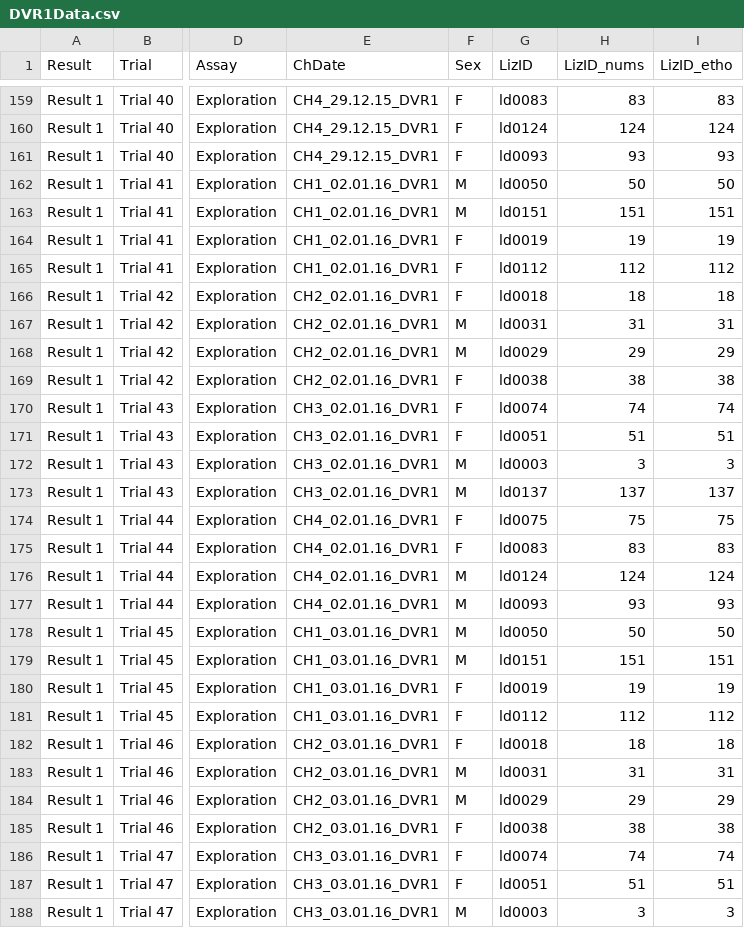
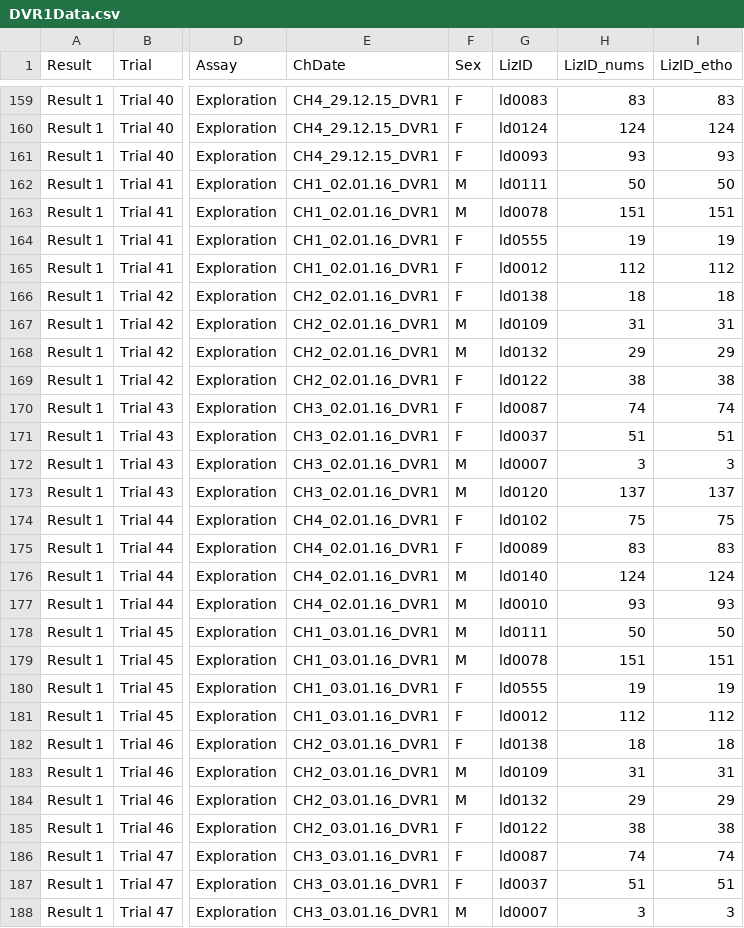
Before and after one commit to KyleenL/HonsThesis, a CSV file: DVR1Data.csv, drawn as a sheet; only a part is shown, gaps mark what is left out; the diff covers the shown part only; the diff names each change by its address in the sheet, - before the commit and + after, or states it on an @@ line.

Commit message:
Found two Lizards with ID ld0050. Not sure why so temporarily(?) changed ld0050 of batch 2 to ld0555

```diff
--- a/DVR1Data.csv
+++ b/DVR1Data.csv
-G162 (LizID): ld0050
+G162 (LizID): ld0111
-G163 (LizID): ld0151
+G163 (LizID): ld0078
-G164 (LizID): ld0019
+G164 (LizID): ld0555
-G165 (LizID): ld0112
+G165 (LizID): ld0012
-G166 (LizID): ld0018
+G166 (LizID): ld0138
-G167 (LizID): ld0031
+G167 (LizID): ld0109
-G168 (LizID): ld0029
+G168 (LizID): ld0132
-G169 (LizID): ld0038
+G169 (LizID): ld0122
-G170 (LizID): ld0074
+G170 (LizID): ld0087
-G171 (LizID): ld0051
+G171 (LizID): ld0037
-G172 (LizID): ld0003
+G172 (LizID): ld0007
-G173 (LizID): ld0137
+G173 (LizID): ld0120
-G174 (LizID): ld0075
+G174 (LizID): ld0102
-G175 (LizID): ld0083
+G175 (LizID): ld0089
-G176 (LizID): ld0124
+G176 (LizID): ld0140
-G177 (LizID): ld0093
+G177 (LizID): ld0010
-G178 (LizID): ld0050
+G178 (LizID): ld0111
-G179 (LizID): ld0151
+G179 (LizID): ld0078
-G180 (LizID): ld0019
+G180 (LizID): ld0555
-G181 (LizID): ld0112
+G181 (LizID): ld0012
-G182 (LizID): ld0018
+G182 (LizID): ld0138
-G183 (LizID): ld0031
+G183 (LizID): ld0109
-G184 (LizID): ld0029
+G184 (LizID): ld0132
-G185 (LizID): ld0038
+G185 (LizID): ld0122
-G186 (LizID): ld0074
+G186 (LizID): ld0087
-G187 (LizID): ld0051
+G187 (LizID): ld0037
-G188 (LizID): ld0003
+G188 (LizID): ld0007
```
Also changed, not shown: 86 edited cells elsewhere in this file.
